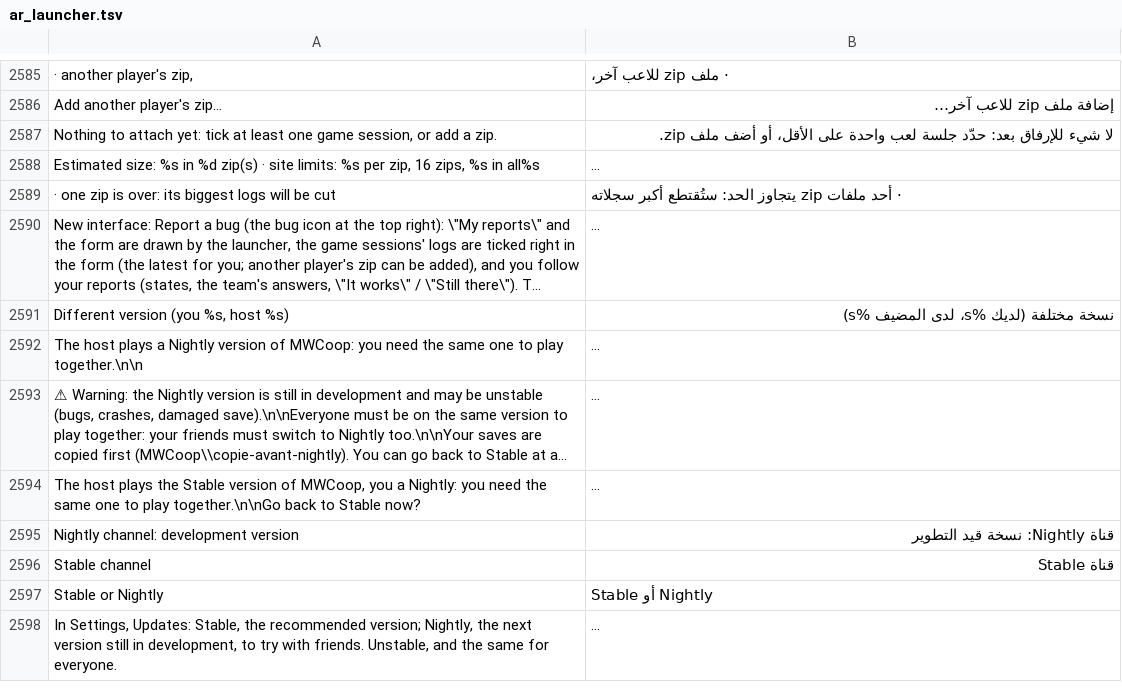
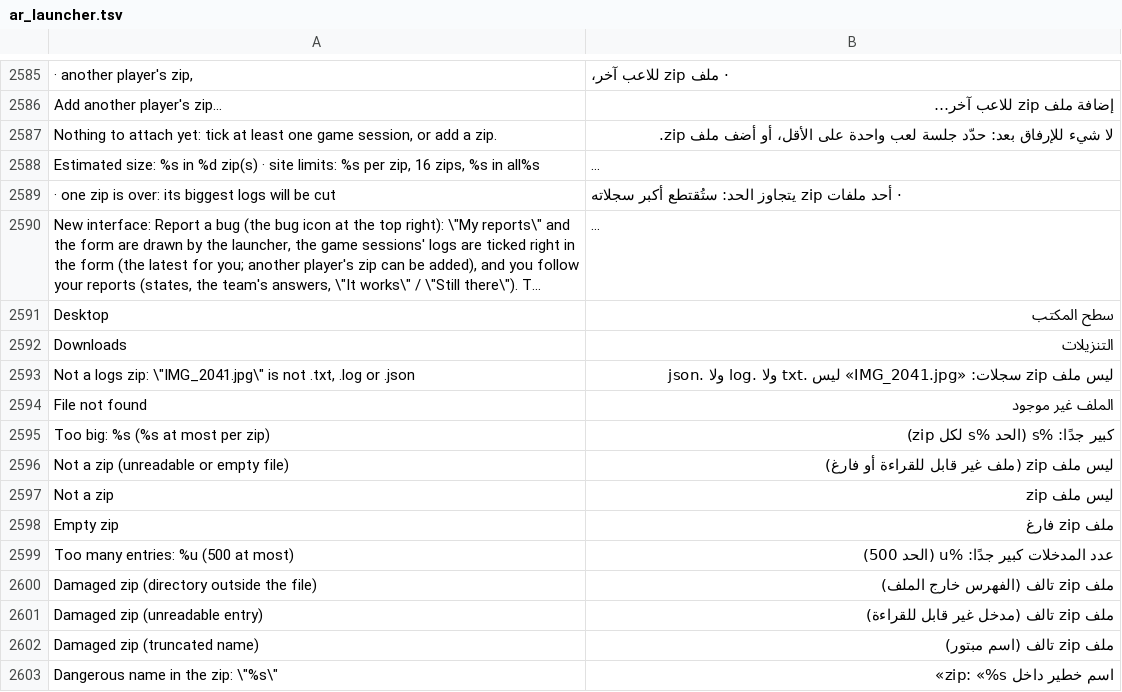
Before and after one commit to Parricidium/MWCoop, a TSV file: run/ar/ar_launcher.tsv, drawn as a sheet; only a part is shown, gaps mark what is left out; the shorter side is filled out with more unchanged rows; long unchanged cells end in …; the diff covers the shown part only; the diff names each change by its address in the sheet, - before the commit and + after, or states it on an @@ line.

```diff
--- a/run/ar/ar_launcher.tsv
+++ b/run/ar/ar_launcher.tsv
+row 2591: Desktop | سطح المكتب
+row 2592: Downloads | التنزيلات
+row 2593: Not a logs zip: \"IMG_2041.jpg\" is not .txt, .log or .json | ليس ملف zip سجلات: «IMG_2041.jpg» ليس .txt ولا .log ولا .json
+row 2594: File not found | الملف غير موجود
+row 2595: Too big: %s (%s at most per zip) | كبير جدًا: %s (الحد %s لكل zip)
+row 2596: Not a zip (unreadable or empty file) | ليس ملف zip (ملف غير قابل للقراءة أو فارغ)
+row 2597: Not a zip | ليس ملف zip
+row 2598: Empty zip | ملف zip فارغ
+row 2599: Too many entries: %u (500 at most) | عدد المدخلات كبير جدًا: %u (الحد 500)
+row 2600: Damaged zip (directory outside the file) | ملف zip تالف (الفهرس خارج الملف)
+row 2601: Damaged zip (unreadable entry) | ملف zip تالف (مدخل غير قابل للقراءة)
+row 2602: Damaged zip (truncated name) | ملف zip تالف (اسم مبتور)
+row 2603: Dangerous name in the zip: \"%s\" | اسم خطير داخل zip: «%s»
```
Also changed, not shown: 13 added rows elsewhere in this file, run/ar/ar_in_80.tsv, run/ar/ar_out_80.tsv, 5 other files.
